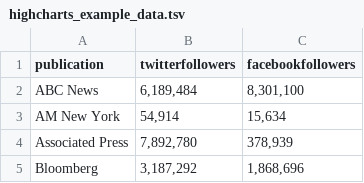
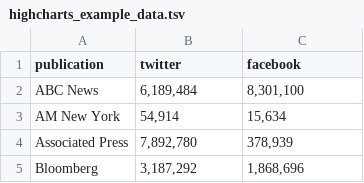
Before and after one commit to miguelpaz/jlab, a TSV file: data/highcharts_example_data.tsv, drawn as a sheet; only a part is shown.

Commit message:
Update highcharts_example_data.tsv

```diff
--- a/data/highcharts_example_data.tsv
+++ b/data/highcharts_example_data.tsv
@@ -1,2 +1,2 @@
-publication	twitterfollowers	facebookfollowers
+publication	twitter	facebook
 ABC News	6,189,484	8,301,100
```
